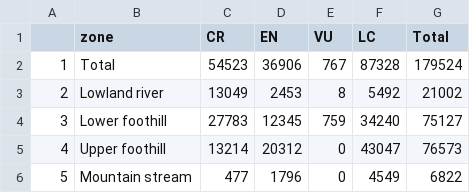
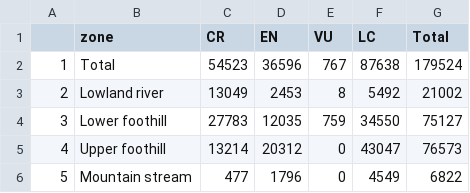
Before and after one commit to askowno/RLE_riv, a CSV file: outputs/rle18sa_riv_ext.csv, drawn as a sheet.

```diff
--- a/outputs/rle18sa_riv_ext.csv
+++ b/outputs/rle18sa_riv_ext.csv
@@ -1,5 +1,5 @@
 "","zone","CR","EN","VU","LC","Total"
-"1","Total",54523,36906,767,87328,179524
+"1","Total",54523,36596,767,87638,179524
 "2","Lowland river",13049,2453,8,5492,21002
-"3","Lower foothill",27783,12345,759,34240,75127
+"3","Lower foothill",27783,12035,759,34550,75127
 "4","Upper foothill",13214,20312,0,43047,76573
```
Also changed, not shown: outputs/rle18_riv_count.csv, outputs/rle18sa_riv_count.csv, 11 other files.
